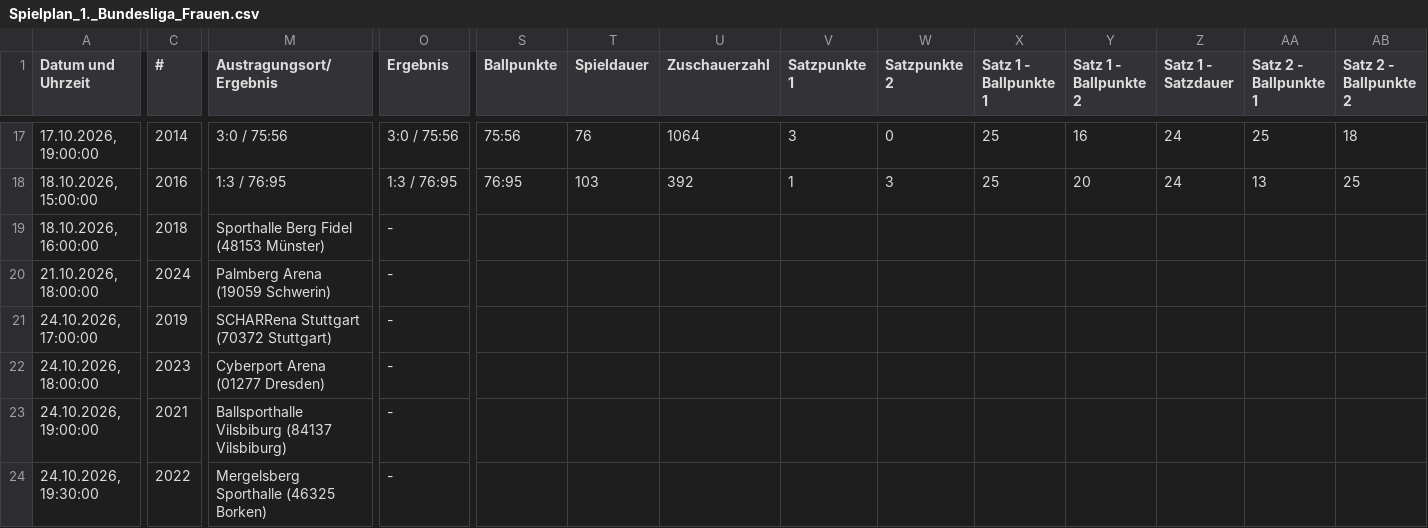
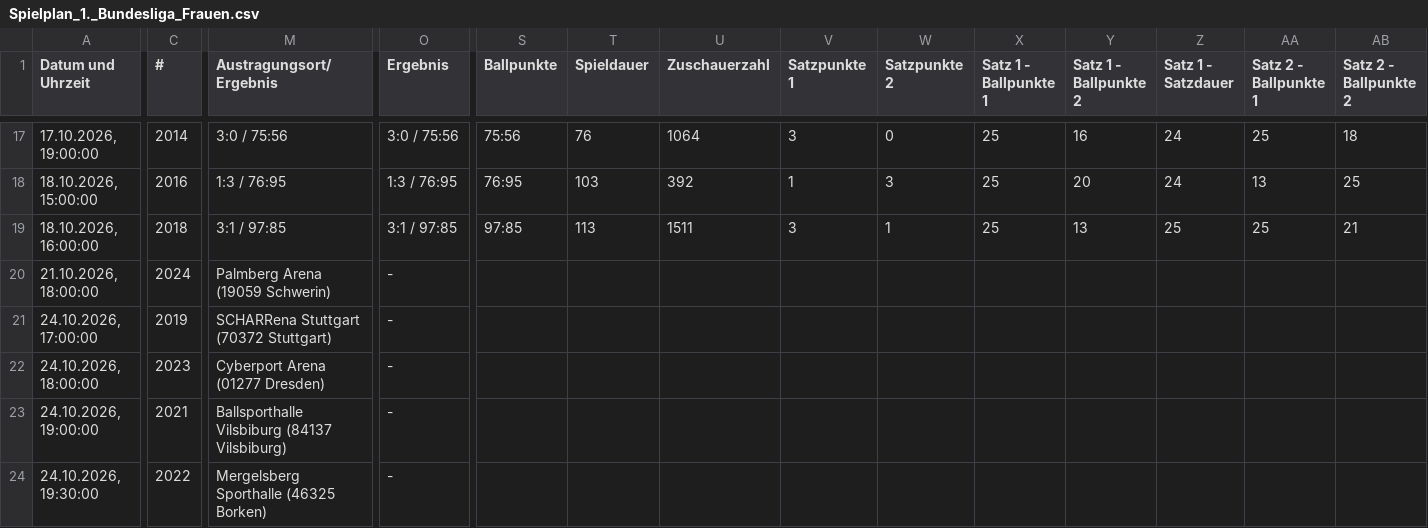
Before and after one commit to uscmuenster/USC-Spielplaene, a CSV file: csvdata/Spielplan_1._Bundesliga_Frauen.csv, drawn as a sheet; only a part is shown, gaps mark what is left out; the diff covers the shown part only; the diff names each change by its address in the sheet, - before the commit and + after, or states it on an @@ line.

```diff
--- a/csvdata/Spielplan_1._Bundesliga_Frauen.csv
+++ b/csvdata/Spielplan_1._Bundesliga_Frauen.csv
-M19 (Austragungsort/Ergebnis): Sporthalle Berg Fidel (48153 Münster)
+M19 (Austragungsort/Ergebnis): 3:1 / 97:85
-O19 (Ergebnis): -
+O19 (Ergebnis): 3:1 / 97:85
-S19 (Ballpunkte): (empty)
+S19 (Ballpunkte): 97:85
-T19 (Spieldauer): (empty)
+T19 (Spieldauer): 113
-U19 (Zuschauerzahl): (empty)
+U19 (Zuschauerzahl): 1511
-V19 (Satzpunkte 1): (empty)
+V19 (Satzpunkte 1): 3
-W19 (Satzpunkte 2): (empty)
+W19 (Satzpunkte 2): 1
-X19 (Satz 1 - Ballpunkte 1): (empty)
+X19 (Satz 1 - Ballpunkte 1): 25
-Y19 (Satz 1 - Ballpunkte 2): (empty)
+Y19 (Satz 1 - Ballpunkte 2): 13
-Z19 (Satz 1 - Satzdauer): (empty)
+Z19 (Satz 1 - Satzdauer): 25
-AA19 (Satz 2 - Ballpunkte 1): (empty)
+AA19 (Satz 2 - Ballpunkte 1): 25
-AB19 (Satz 2 - Ballpunkte 2): (empty)
+AB19 (Satz 2 - Ballpunkte 2): 21
```
Also changed, not shown: 7 edited cells elsewhere in this file, csvdata/Spielplan_2._Bundesliga_Frauen_Nord.csv, csvdata/Spielplan_Oberliga_2_Frauen.csv.
